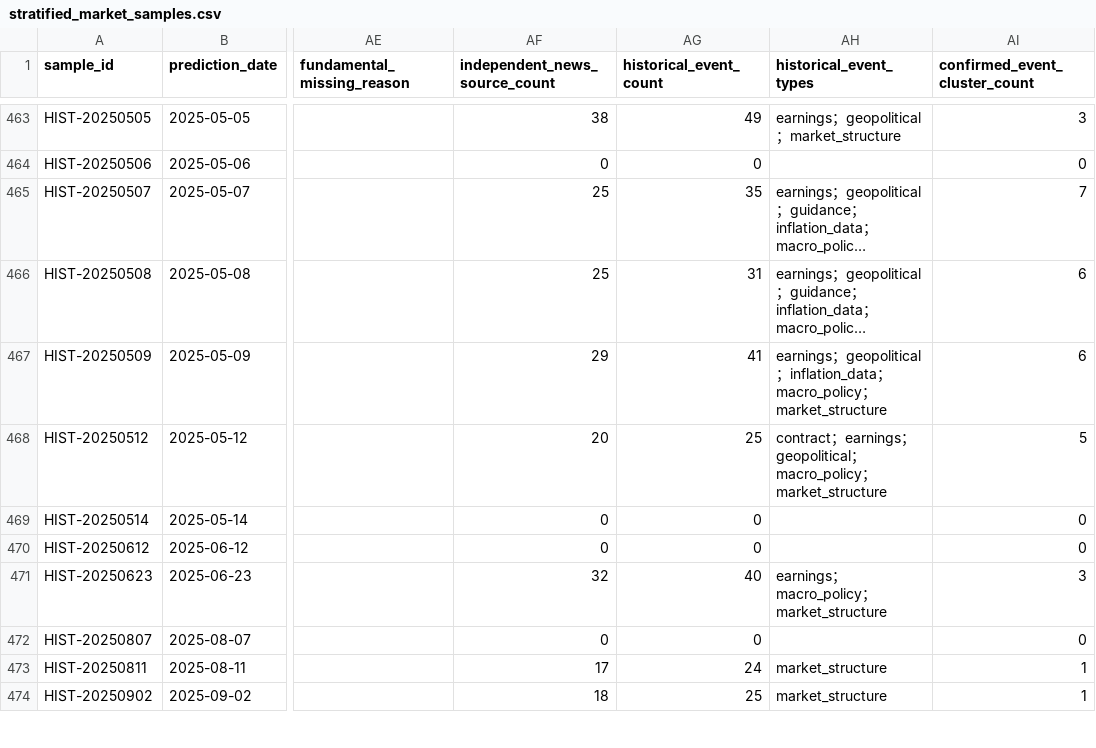
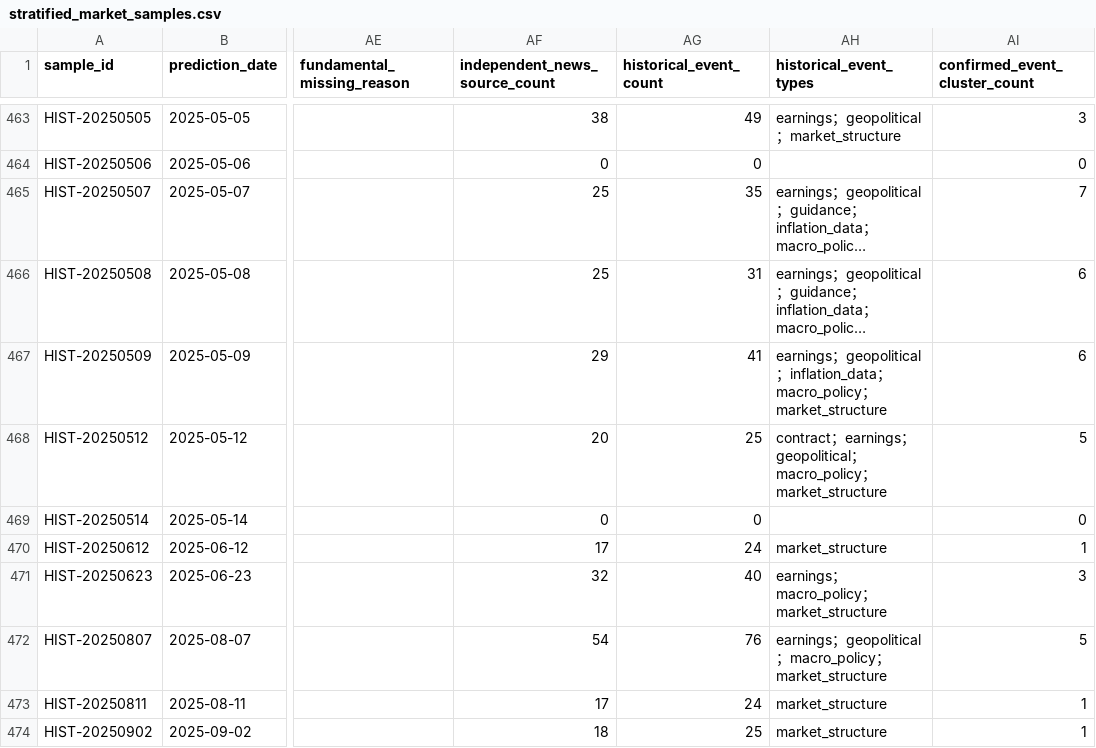
Before and after one commit to eric07079207-star/tech-market-monitor, a CSV file: data/觀察版資料/07_預測驗證/stratified_market_samples.csv, drawn as a sheet; only a part is shown, gaps mark what is left out; long unchanged cells end in …; the diff covers the shown part only; the diff names each change by its address in the sheet, - before the commit and + after, or states it on an @@ line.

```diff
--- a/data/觀察版資料/07_預測驗證/stratified_market_samples.csv
+++ b/data/觀察版資料/07_預測驗證/stratified_market_samples.csv
-AF470 (independent_news_source_count): 0
+AF470 (independent_news_source_count): 17
-AG470 (historical_event_count): 0
+AG470 (historical_event_count): 24
-AH470 (historical_event_types): (empty)
+AH470 (historical_event_types): market_structure
-AI470 (confirmed_event_cluster_count): 0
+AI470 (confirmed_event_cluster_count): 1
-AF472 (independent_news_source_count): 0
+AF472 (independent_news_source_count): 54
-AG472 (historical_event_count): 0
+AG472 (historical_event_count): 76
-AH472 (historical_event_types): (empty)
+AH472 (historical_event_types): earnings；geopolitical；macro_policy；market_structure
-AI472 (confirmed_event_cluster_count): 0
+AI472 (confirmed_event_cluster_count): 5
```
Also changed, not shown: 40 edited cells elsewhere in this file, data/觀察版資料/00_資料說明/資料清單.csv, data/觀察版資料/07_預測驗證/historical_kg_backtest.csv, 15 other files.
